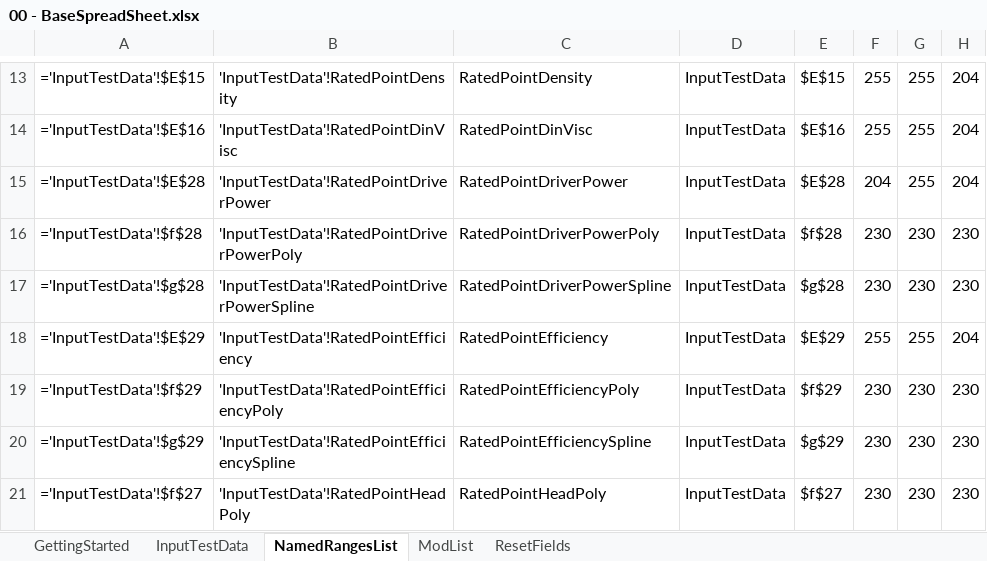
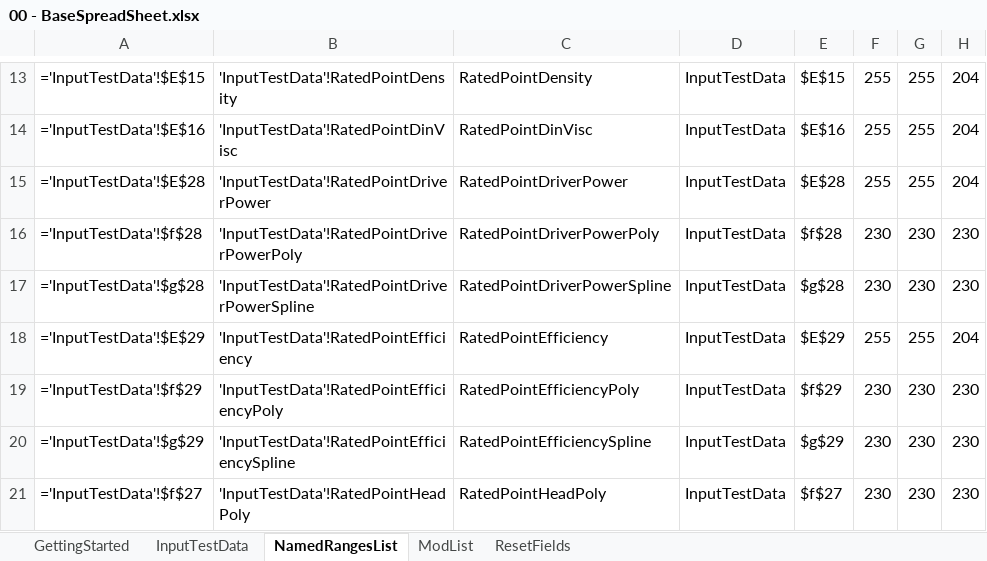
Before and after one commit to eu-cristofer/VBA_PumpPerformance, an Excel workbook: 00 - BaseSpreadSheet.xlsx, sheet NamedRangesList, drawn as a sheet; only a part is shown, gaps mark what is left out; values as stored, in another font and other column widths than the file's, no borders; the diff names each change by its address in the sheet, - before the commit and + after, or states it on an @@ line.

```diff
--- a/00 - BaseSpreadSheet.xlsx (sheet NamedRangesList)
+++ b/00 - BaseSpreadSheet.xlsx (sheet NamedRangesList)
-F15: 204
+F15: 255
```
Also changed, not shown: sheet ModList, sheet InputTestData, SampleData.xlsx, 12 other files.
